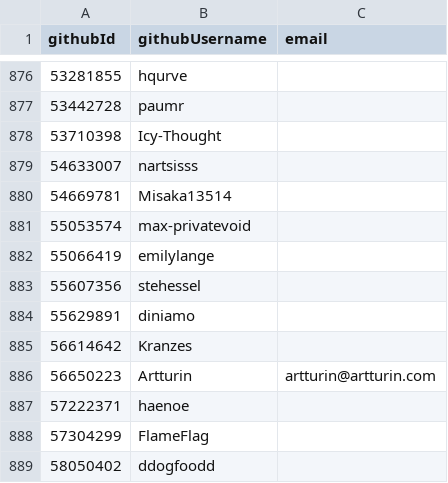
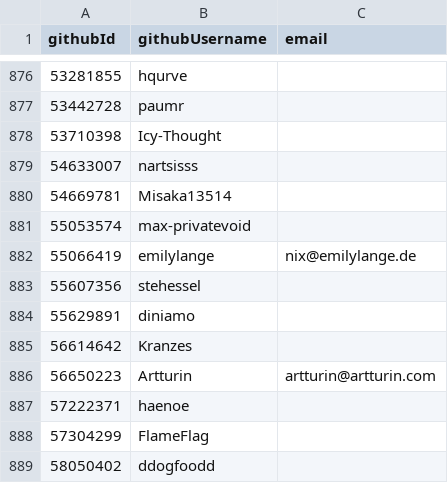
Before and after one commit to niklaskorz/SC-election-2025, a CSV file: eligible.csv, drawn as a sheet; only a part is shown, gaps mark what is left out.

Commit message:
Add email for emilylange

```diff
--- a/eligible.csv
+++ b/eligible.csv
@@ -881,3 +881,3 @@ githubId,githubUsername,email
 55053574,max-privatevoid,
-55066419,emilylange,
+55066419,emilylange,nix@emilylange.de
 55607356,stehessel,
```
